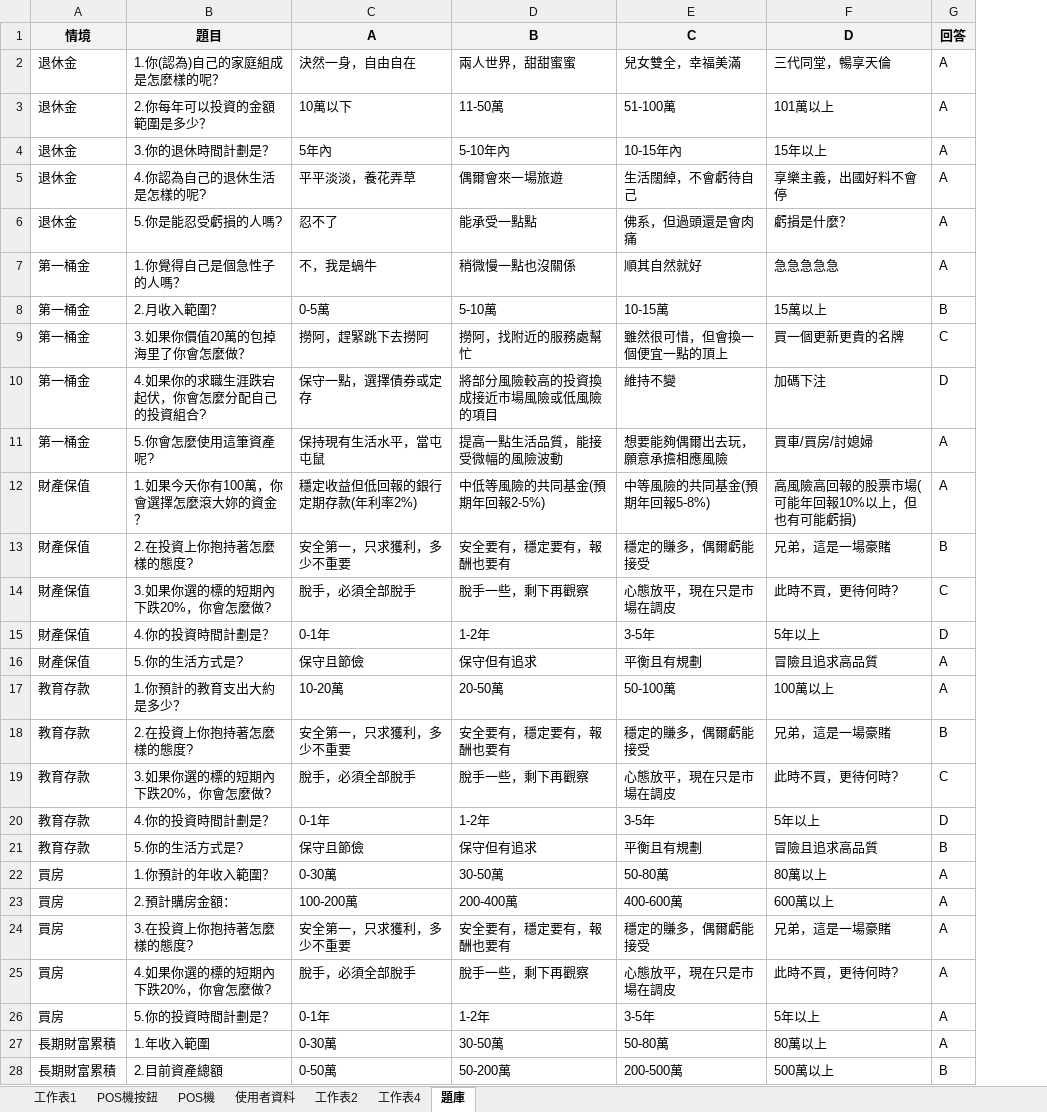
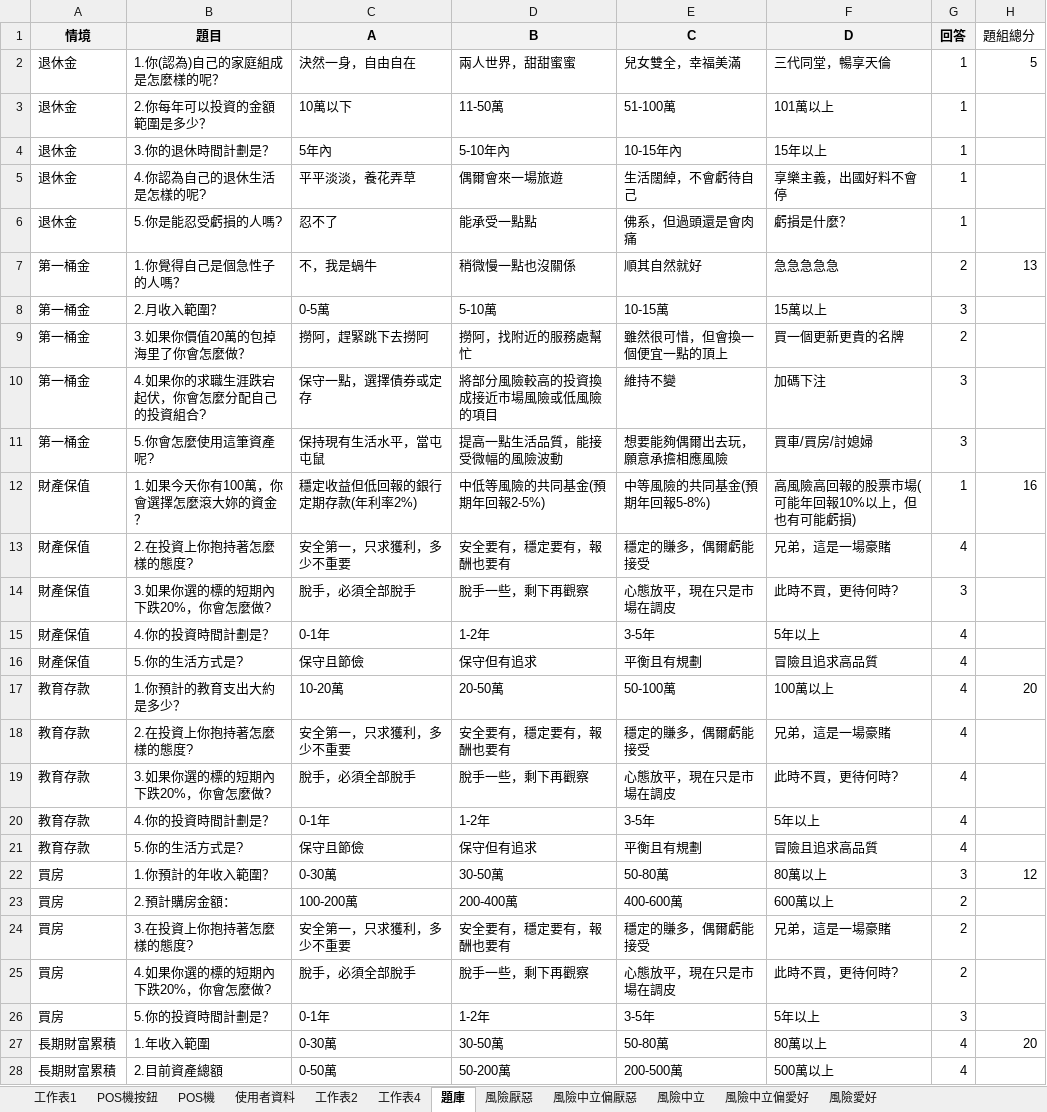
Before and after one commit to Shawn-lung/-morning, an Excel workbook: YYDS.xlsm, sheet 題庫, drawn as a sheet; only a part is shown; values as stored, in another font and other column widths than the file's, no borders; the diff covers the shown part only; the diff names each change by its address in the sheet, - before the commit and + after, or states it on an @@ line.

```diff
--- a/YYDS.xlsm (sheet 題庫)
+++ b/YYDS.xlsm (sheet 題庫)
+sheet tab: 風險厭惡
+sheet tab: 風險中立偏厭惡
+sheet tab: 風險中立
+sheet tab: 風險中立偏愛好
+sheet tab: 風險愛好
+column H (題組總分), rows 2-27: 5 |  |  |  |  | 13 |  |  |  |  | 16 |  |  |  |  | 20 |  |  |  |  | 12 |  |  |  |  | 20
-G2:G6 (回答): A
+G2:G6 (回答): 1
-G7 (回答): A
+G7 (回答): 2
-G8 (回答): B
+G8 (回答): 3
-G9 (回答): C
+G9 (回答): 2
-G10 (回答): D
+G10 (回答): 3
-G11 (回答): A
+G11 (回答): 3
-G12 (回答): A
+G12 (回答): 1
-G13 (回答): B
+G13 (回答): 4
-G14 (回答): C
+G14 (回答): 3
-G15 (回答): D
+G15 (回答): 4
-G16:G17 (回答): A
+G16:G17 (回答): 4
-G18 (回答): B
+G18 (回答): 4
-G19 (回答): C
+G19 (回答): 4
-G20 (回答): D
+G20 (回答): 4
-G21 (回答): B
+G21 (回答): 4
-G22 (回答): A
+G22 (回答): 3
-G23:G25 (回答): A
+G23:G25 (回答): 2
-G26 (回答): A
+G26 (回答): 3
-G27 (回答): A
+G27 (回答): 4
-G28 (回答): B
+G28 (回答): 4
```
Also changed, not shown: 3 edited cells elsewhere in this sheet, sheet 工作表2, taiex_mid100_stock_data.xlsx, 1 other file.
